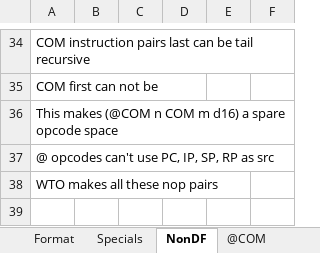
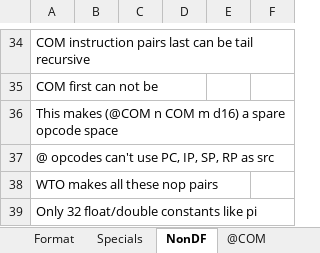
Before and after one commit to kringtech/ES-64, an Excel workbook: ES-64 V2.xlsx, sheet NonDF, drawn as a sheet; only a part is shown, gaps mark what is left out; values as stored, in another font and other column widths than the file's, no borders; charts and pictures not drawn; the diff names each change by its address in the sheet, - before the commit and + after, or states it on an @@ line.

```diff
--- a/ES-64 V2.xlsx (sheet NonDF)
+++ b/ES-64 V2.xlsx (sheet NonDF)
+row 39: Only 32 float/double constants like pi
```
Also changed, not shown: sheet NonWLQ, sheet Specials, 1 other file.
